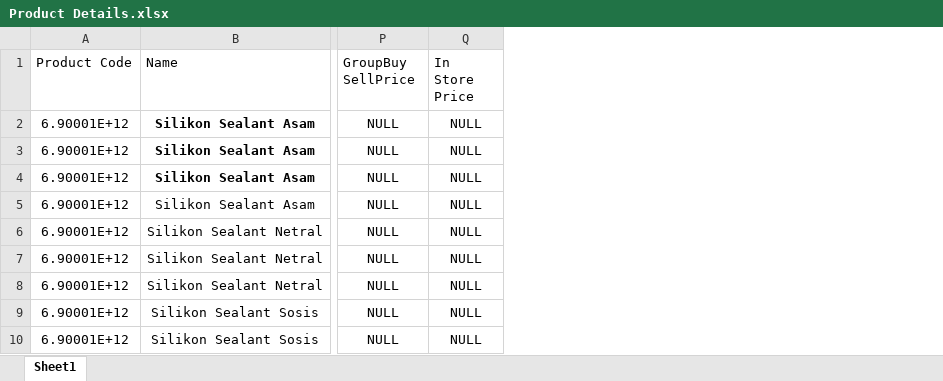
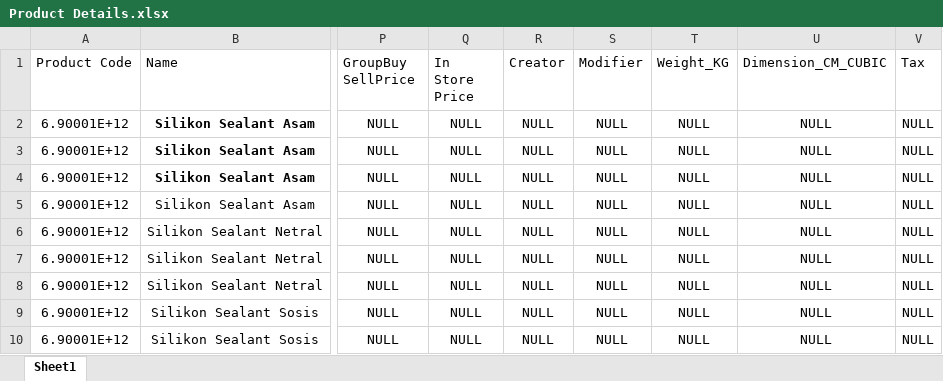
Before and after one commit to YUSUFADISAPUTRO2ndGitHub/privatePlayStore, an Excel workbook: Product Details.xlsx, sheet Sheet1, drawn as a sheet; only a part is shown, gaps mark what is left out; values as stored, in another font and other column widths than the file's, no borders; charts and pictures not drawn; the diff names each change by its address in the sheet, - before the commit and + after, or states it on an @@ line.

```diff
--- a/Product Details.xlsx (sheet Sheet1)
+++ b/Product Details.xlsx (sheet Sheet1)
+column R (Creator), rows 2-10: all NULL
+column S (Modifier), rows 2-10: all NULL
+column T (Weight_KG), rows 2-10: all NULL
+column U (Dimension_CM_CUBIC), rows 2-10: all NULL
+column V (Tax), rows 2-10: all NULL
```
Also changed, not shown: 6 other files.
